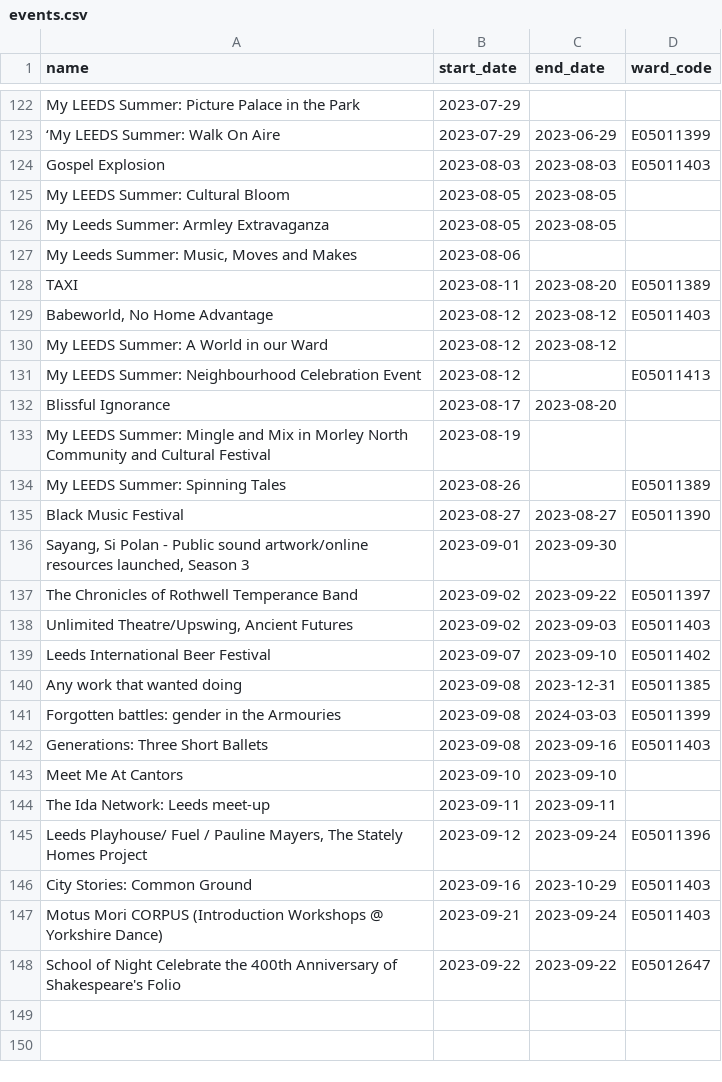
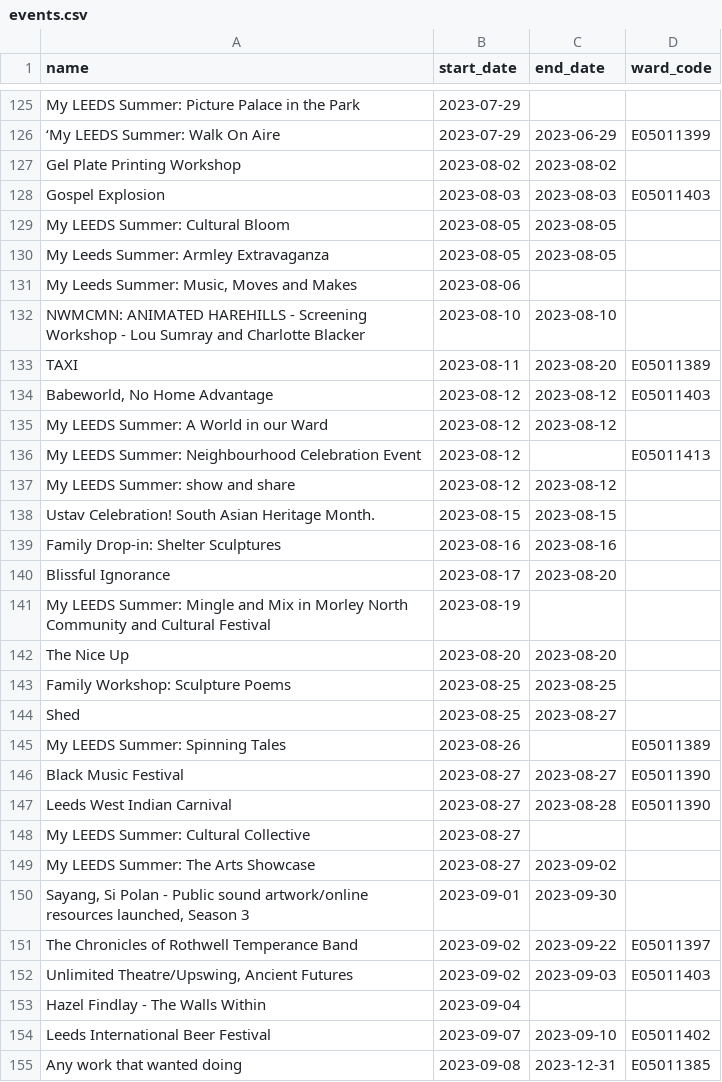
Before and after one commit to open-innovations/leeds-2023, a CSV file: data/metrics/events/partner-events/events.csv, drawn as a sheet; only a part is shown, gaps mark what is left out; the shorter side is filled out with more unchanged rows; the diff covers the shown part only; the diff names each change by its address in the sheet, - before the commit and + after, or states it on an @@ line.

```diff
--- a/data/metrics/events/partner-events/events.csv
+++ b/data/metrics/events/partner-events/events.csv
+row 127: Gel Plate Printing Workshop | 2023-08-02 | 2023-08-02
+row 132: NWMCMN: ANIMATED HAREHILLS - Screening Workshop - Lou Sumray and Charlotte Blacker | 2023-08-10 | 2023-08-10
+row 137: My LEEDS Summer: show and share | 2023-08-12 | 2023-08-12
+row 138: Ustav Celebration! South Asian Heritage Month. | 2023-08-15 | 2023-08-15
+row 139: Family Drop-in: Shelter Sculptures | 2023-08-16 | 2023-08-16
+row 142: The Nice Up | 2023-08-20 | 2023-08-20
+row 143: Family Workshop: Sculpture Poems | 2023-08-25 | 2023-08-25
+row 144: Shed | 2023-08-25 | 2023-08-27
+row 147: Leeds West Indian Carnival | 2023-08-27 | 2023-08-28 | E05011390
+row 148: My LEEDS Summer: Cultural Collective | 2023-08-27
+row 149: My LEEDS Summer: The Arts Showcase | 2023-08-27 | 2023-09-02
+row 153: Hazel Findlay - The Walls Within | 2023-09-04
```
Also changed, not shown: 13 added rows elsewhere in this file, data/metrics/community-grants/responses.csv, data/metrics/events/master/all.csv, 26 other files.
